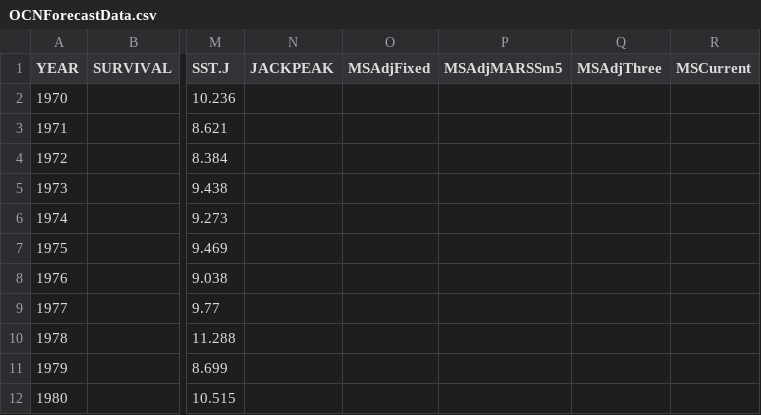
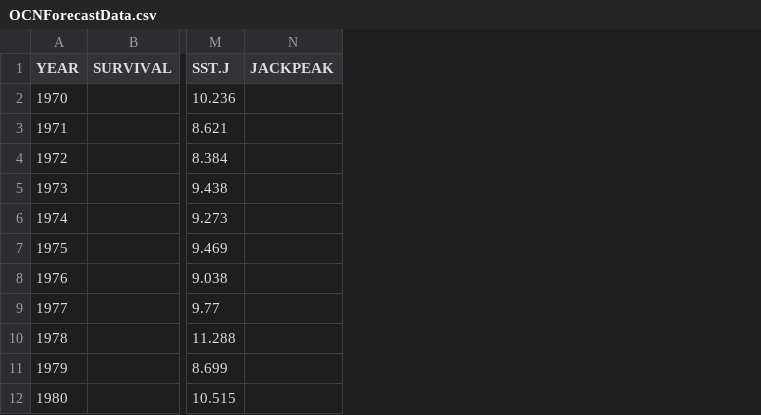
Before and after one commit to ODFW-IFSP/OPITT, a CSV file: Marine Survival Index/OCNForecastData.csv, drawn as a sheet; only a part is shown, gaps mark what is left out; the diff covers the shown part only; the diff names each change by its address in the sheet, - before the commit and + after, or states it on an @@ line.

```diff
--- a/Marine Survival Index/OCNForecastData.csv
+++ b/Marine Survival Index/OCNForecastData.csv
-column O (MSAdjFixed), empty
-column P (MSAdjMARSSm5), empty
-column Q (MSAdjThree), empty
-column R (MSCurrent), empty
```
Also changed, not shown: 26 edited cells elsewhere in this file, Marine Survival Index/MSI_results.csv, Marine Survival Index/results/ForecastStatsByModel.csv, 4 other files.
